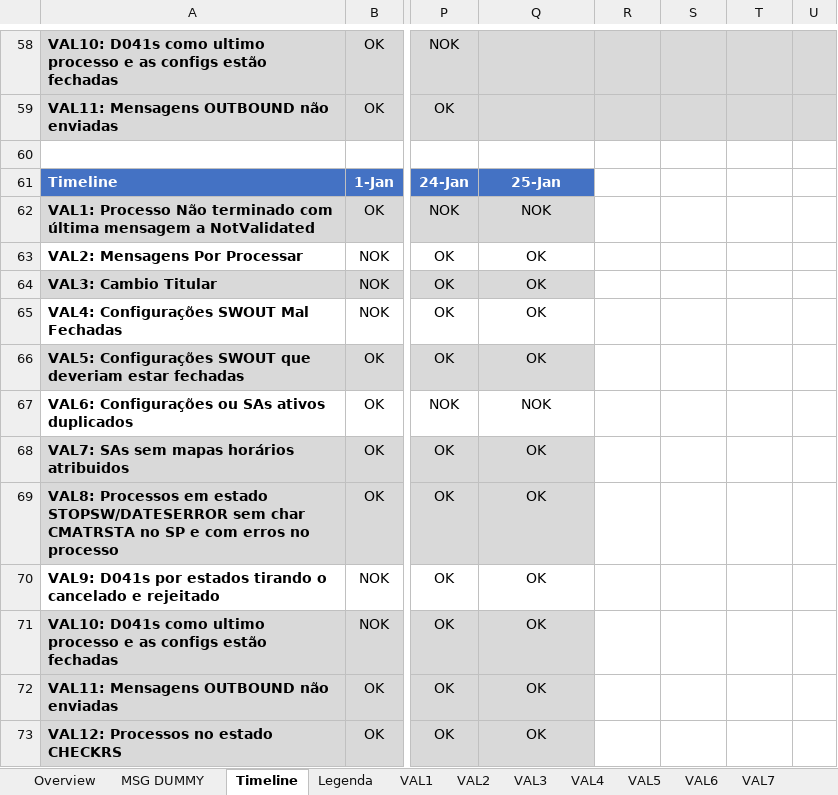
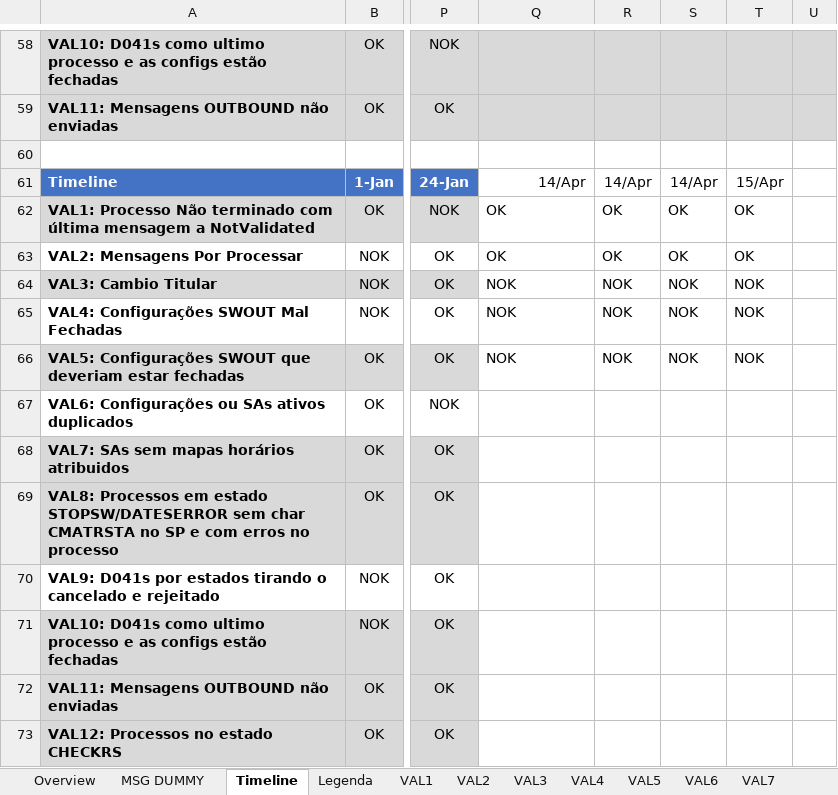
Before and after one commit to ricardorusso/ValidationToExcel, an Excel workbook: Monitorizações/Template.xlsx, sheet Timeline, drawn as a sheet; only a part is shown, gaps mark what is left out; values as stored, in another font and other column widths than the file's, no borders; conditional formats and table styles not drawn; the diff names each change by its address in the sheet, - before the commit and + after, or states it on an @@ line.

```diff
--- a/Monitorizações/Template.xlsx (sheet Timeline)
+++ b/Monitorizações/Template.xlsx (sheet Timeline)
-Q61: 25-Jan
+Q61: 14/Apr
@@ Q61 fill: #4472C4 → none, bold: on → off, text colour: #FFFFFF → black, alignment: center → right @@
-R61: (empty)
+R61: 14/Apr
-S61: (empty)
+S61: 14/Apr
-T61: (empty)
+T61: 15/Apr
-Q62: NOK
+Q62: OK
-Q62 fill: #D9D9D9
+Q62 fill: none
-Q62:Q66 alignment: center
+Q62:Q66 alignment: left
-R62:R63: (empty)
+R62:R63: OK
-S62:S63: (empty)
+S62:S63: OK
-T62:T63: (empty)
+T62:T63: OK
-Q64:Q66: OK
+Q64:Q66: NOK
-Q64 fill: #D9D9D9
+Q64 fill: none
-R64:R66: (empty)
+R64:R66: NOK
-S64:S66: (empty)
+S64:S66: NOK
-T64:T66: (empty)
+T64:T66: NOK
-Q66 fill: #D9D9D9
+Q66 fill: none
-Q67: NOK
+Q67: (empty)
-Q68:Q73: OK
+Q68:Q73: (empty)
-Q68:Q69 fill: #D9D9D9
+Q68:Q69 fill: none
-Q71:Q73 fill: #D9D9D9
+Q71:Q73 fill: none
```
Also changed, not shown: sheet Overview, charts or pictures, 10 other files.
